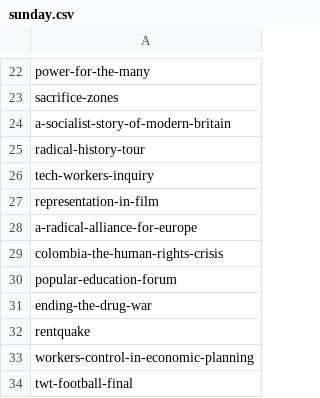
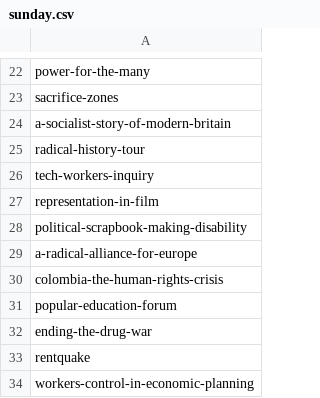
Before and after one commit to dellsystem/the-world-transformed, a CSV file: _data/programme/sunday.csv, drawn as a sheet; only a part is shown, gaps mark what is left out; the shorter side is filled out with more unchanged rows.

```diff
--- a/_data/programme/sunday.csv
+++ b/_data/programme/sunday.csv
@@ -27,2 +27,3 @@ tech-workers-inquiry
 representation-in-film
+political-scrapbook-making-disability
 a-radical-alliance-for-europe
```
Also changed, not shown: _data/programme/speakers_list.csv, 6 other files.
